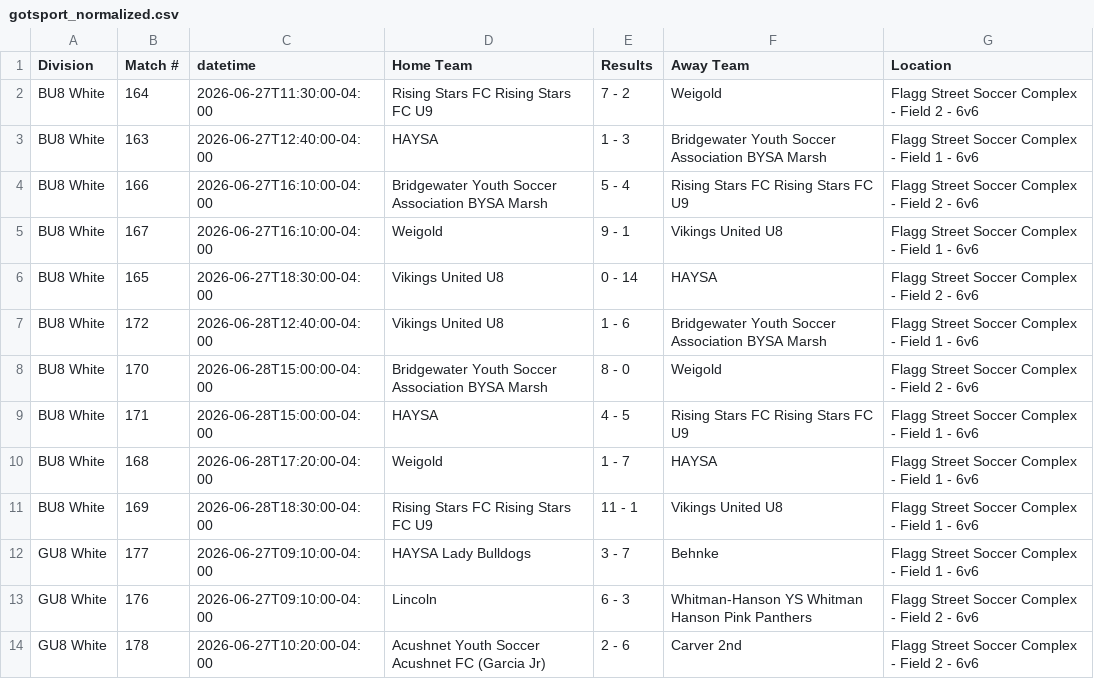
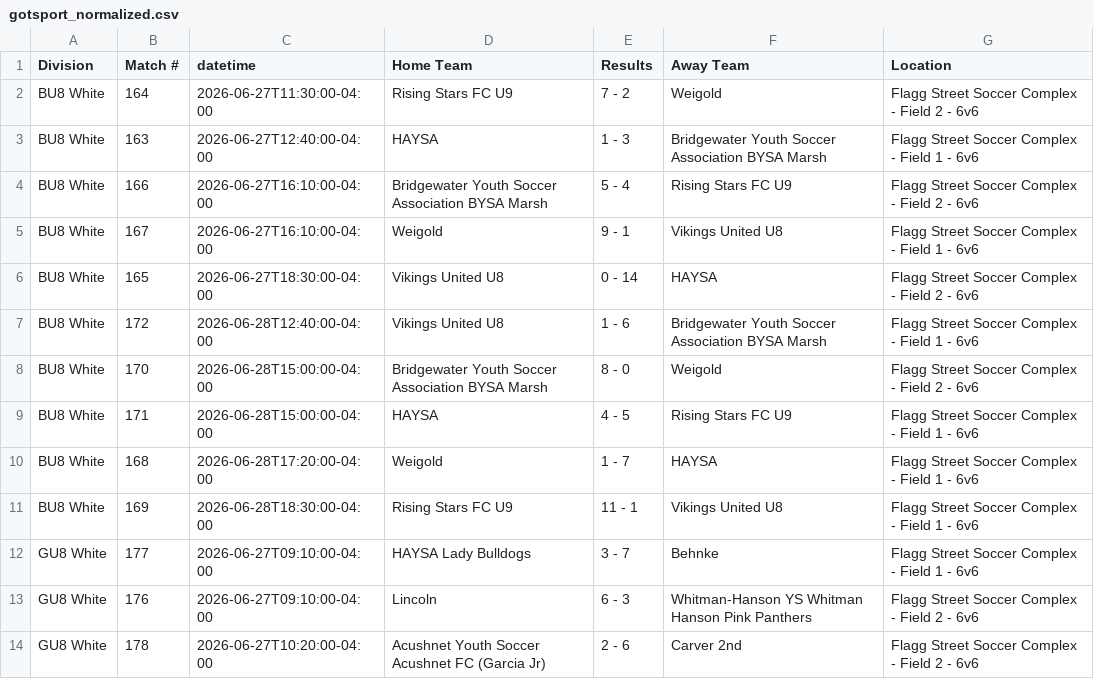
Before and after one commit to dbm1982/bridgewater-cup-scraper, a CSV file: gotsport_normalized.csv, drawn as a sheet; only a part is shown; the diff covers the shown part only.

```diff
--- a/gotsport_normalized.csv
+++ b/gotsport_normalized.csv
@@ -1,5 +1,5 @@
 Division,Match #,datetime,Home Team,Results,Away Team,Location
-BU8 White,164,2026-06-27T11:30:00-04:00,Rising Stars FC Rising Stars FC U9,7 - 2,Weigold,Flagg Street Soccer Complex - Field 2 - 6v6
+BU8 White,164,2026-06-27T11:30:00-04:00,Rising Stars FC U9,7 - 2,Weigold,Flagg Street Soccer Complex - Field 2 - 6v6
 BU8 White,163,2026-06-27T12:40:00-04:00,HAYSA,1 - 3,Bridgewater Youth Soccer Association BYSA Marsh,Flagg Street Soccer Complex - Field 1 - 6v6
-BU8 White,166,2026-06-27T16:10:00-04:00,Bridgewater Youth Soccer Association BYSA Marsh,5 - 4,Rising Stars FC Rising Stars FC U9,Flagg Street Soccer Complex - Field 2 - 6v6
+BU8 White,166,2026-06-27T16:10:00-04:00,Bridgewater Youth Soccer Association BYSA Marsh,5 - 4,Rising Stars FC U9,Flagg Street Soccer Complex - Field 2 - 6v6
 BU8 White,167,2026-06-27T16:10:00-04:00,Weigold,9 - 1,Vikings United U8,Flagg Street Soccer Complex - Field 1 - 6v6
@@ -8,5 +8,5 @@ BU8 White,172,2026-06-28T12:40:00-04:00,Vikings United U8,1 - 6,Bridgewater Yout
 BU8 White,170,2026-06-28T15:00:00-04:00,Bridgewater Youth Soccer Association BYSA Marsh,8 - 0,Weigold,Flagg Street Soccer Complex - Field 2 - 6v6
-BU8 White,171,2026-06-28T15:00:00-04:00,HAYSA,4 - 5,Rising Stars FC Rising Stars FC U9,Flagg Street Soccer Complex - Field 1 - 6v6
+BU8 White,171,2026-06-28T15:00:00-04:00,HAYSA,4 - 5,Rising Stars FC U9,Flagg Street Soccer Complex - Field 1 - 6v6
 BU8 White,168,2026-06-28T17:20:00-04:00,Weigold,1 - 7,HAYSA,Flagg Street Soccer Complex - Field 1 - 6v6
-BU8 White,169,2026-06-28T18:30:00-04:00,Rising Stars FC Rising Stars FC U9,11 - 1,Vikings United U8,Flagg Street Soccer Complex - Field 1 - 6v6
+BU8 White,169,2026-06-28T18:30:00-04:00,Rising Stars FC U9,11 - 1,Vikings United U8,Flagg Street Soccer Complex - Field 1 - 6v6
 GU8 White,177,2026-06-27T09:10:00-04:00,HAYSA Lady Bulldogs,3 - 7,Behnke,Flagg Street Soccer Complex - Field 1 - 6v6
```
Also changed, not shown: 16 edited cells elsewhere in this file, gotsport_raw.csv, 30 other files.
